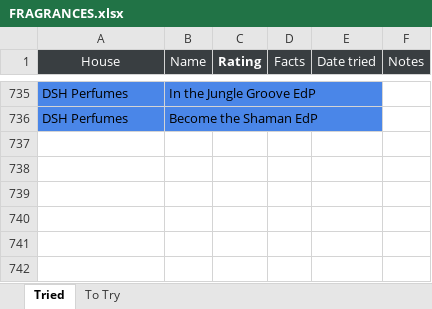
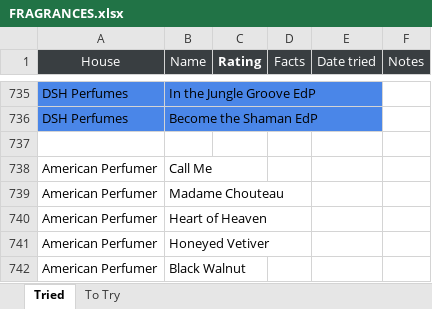
Before and after one commit to kreher124/Perfume, an Excel workbook: data/FRAGRANCES.xlsx, sheet Tried, drawn as a sheet; only a part is shown, gaps mark what is left out; values as stored, in another font and other column widths than the file's, no borders; charts and pictures not drawn; the diff names each change by its address in the sheet, - before the commit and + after, or states it on an @@ line.

```diff
--- a/data/FRAGRANCES.xlsx (sheet Tried)
+++ b/data/FRAGRANCES.xlsx (sheet Tried)
+row 737: (empty)
+row 738: American Perfumer | Call Me
+row 739: American Perfumer | Madame Chouteau
+row 740: American Perfumer | Heart of Heaven
+row 741: American Perfumer | Honeyed Vetiver
+row 742: American Perfumer | Black Walnut
```
